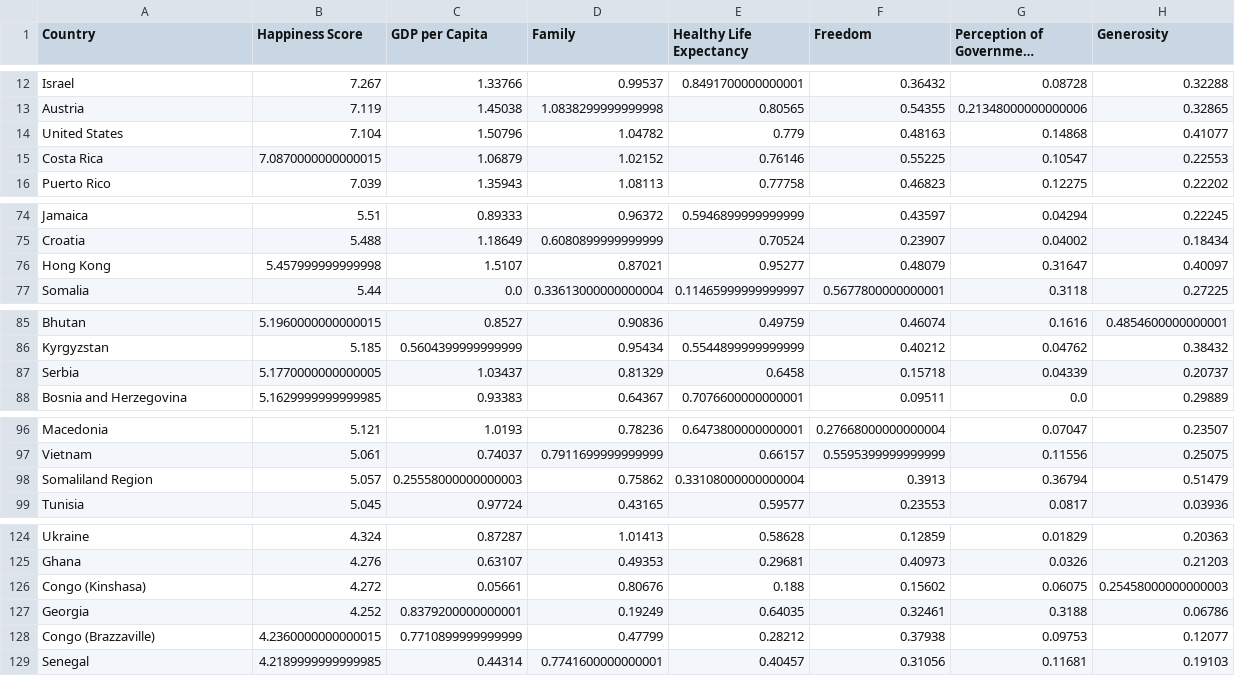
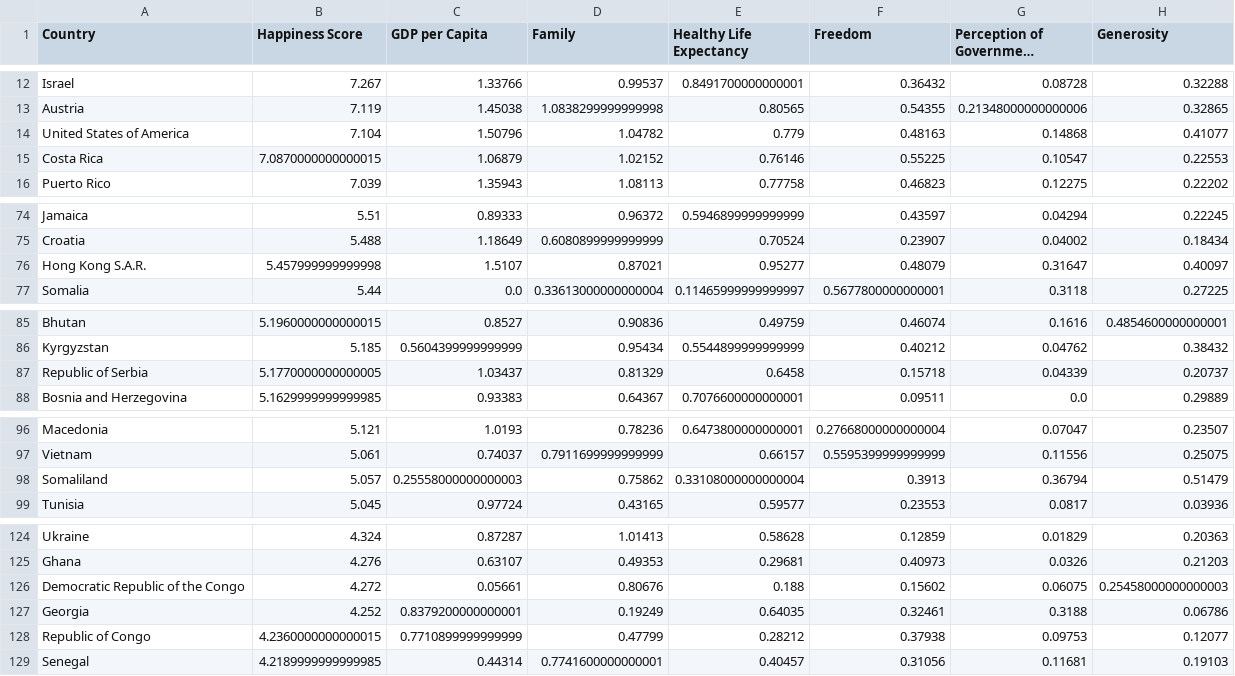
Before and after one commit to amerikonnor/WHR-project, a CSV file: static/data/cleaned/clean2016.csv, drawn as a sheet; only a part is shown, gaps mark what is left out; long unchanged cells end in …; the diff covers the shown part only.

```diff
--- a/static/data/cleaned/clean2016.csv
+++ b/static/data/cleaned/clean2016.csv
@@ -13,3 +13,3 @@ Israel,7.267,1.33766,0.99537,0.8491700000000001,0.36432,0.08728,0.32288
 Austria,7.119,1.45038,1.0838299999999998,0.80565,0.54355,0.21348000000000006,0.32865
-United States,7.104,1.50796,1.04782,0.779,0.48163,0.14868,0.41077
+United States of America,7.104,1.50796,1.04782,0.779,0.48163,0.14868,0.41077
 Costa Rica,7.0870000000000015,1.06879,1.02152,0.76146,0.55225,0.10547,0.22553
@@ -75,3 +75,3 @@ Jamaica,5.51,0.89333,0.96372,0.5946899999999999,0.43597,0.04294,0.22245
 Croatia,5.488,1.18649,0.6080899999999999,0.70524,0.23907,0.04002,0.18434
-Hong Kong,5.457999999999998,1.5107,0.87021,0.95277,0.48079,0.31647,0.40097
+Hong Kong S.A.R.,5.457999999999998,1.5107,0.87021,0.95277,0.48079,0.31647,0.40097
 Somalia,5.44,0.0,0.33613000000000004,0.11465999999999997,0.5677800000000001,0.3118,0.27225
@@ -86,3 +86,3 @@ Bhutan,5.1960000000000015,0.8527,0.90836,0.49759,0.46074,0.1616,0.48546000000000
 Kyrgyzstan,5.185,0.5604399999999999,0.95434,0.5544899999999999,0.40212,0.04762,0.38432
-Serbia,5.1770000000000005,1.03437,0.81329,0.6458,0.15718,0.04339,0.20737
+Republic of Serbia,5.1770000000000005,1.03437,0.81329,0.6458,0.15718,0.04339,0.20737
 Bosnia and Herzegovina,5.1629999999999985,0.93383,0.64367,0.7076600000000001,0.09511,0.0,0.29889
@@ -97,3 +97,3 @@ Macedonia,5.121,1.0193,0.78236,0.6473800000000001,0.27668000000000004,0.07047,0.
 Vietnam,5.061,0.74037,0.7911699999999999,0.66157,0.5595399999999999,0.11556,0.25075
-Somaliland Region,5.057,0.25558000000000003,0.75862,0.33108000000000004,0.3913,0.36794,0.51479
+Somaliland,5.057,0.25558000000000003,0.75862,0.33108000000000004,0.3913,0.36794,0.51479
 Tunisia,5.045,0.97724,0.43165,0.59577,0.23553,0.0817,0.03936
@@ -125,5 +125,5 @@ Ukraine,4.324,0.87287,1.01413,0.58628,0.12859,0.01829,0.20363
 Ghana,4.276,0.63107,0.49353,0.29681,0.40973,0.0326,0.21203
-Congo (Kinshasa),4.272,0.05661,0.80676,0.188,0.15602,0.06075,0.25458000000000003
+Democratic Republic of the Congo,4.272,0.05661,0.80676,0.188,0.15602,0.06075,0.25458000000000003
 Georgia,4.252,0.8379200000000001,0.19249,0.64035,0.32461,0.3188,0.06786
-Congo (Brazzaville),4.2360000000000015,0.7710899999999999,0.47799,0.28212,0.37938,0.09753,0.12077
+Republic of Congo,4.2360000000000015,0.7710899999999999,0.47799,0.28212,0.37938,0.09753,0.12077
 Senegal,4.2189999999999985,0.44314,0.7741600000000001,0.40457,0.31056,0.11681,0.19103
```
Also changed, not shown: 2 edited cells elsewhere in this file, 2 other files.
